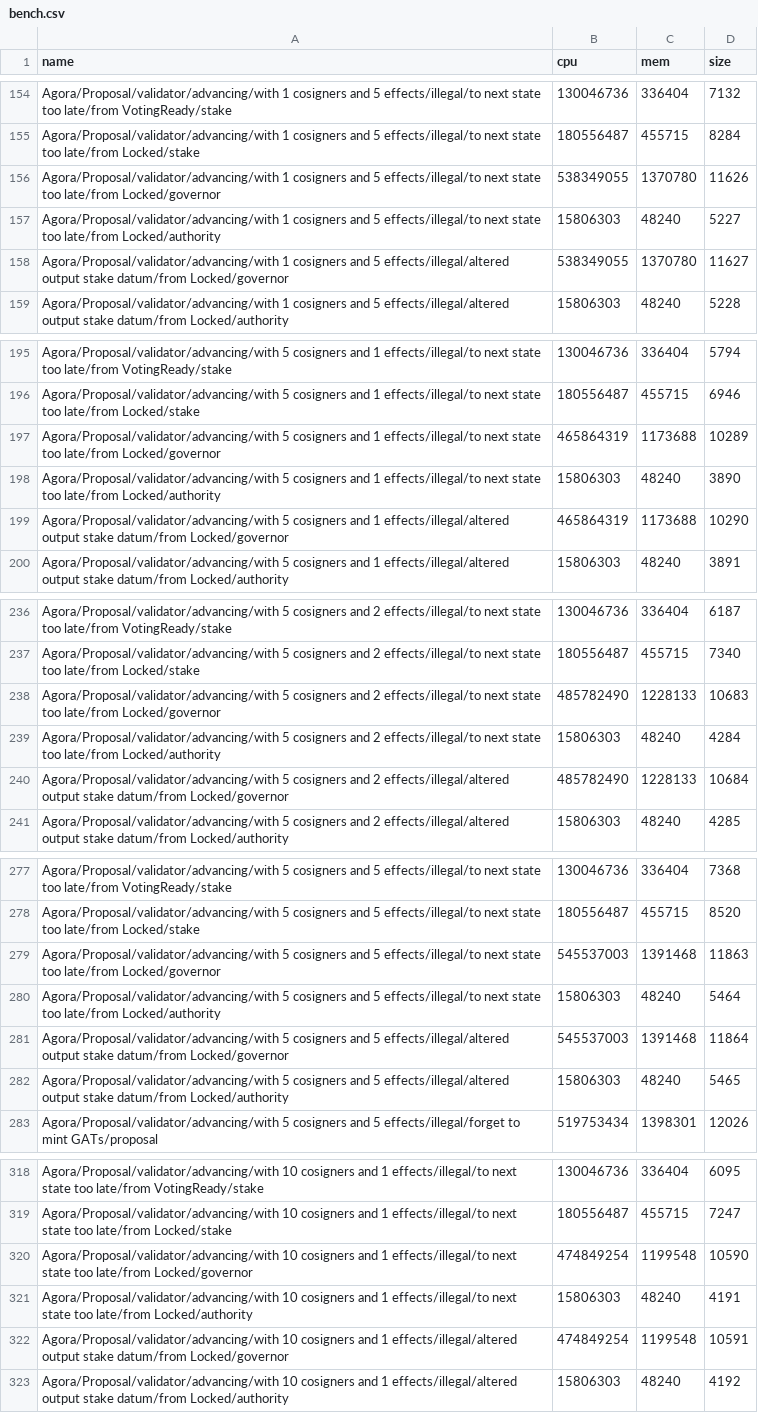
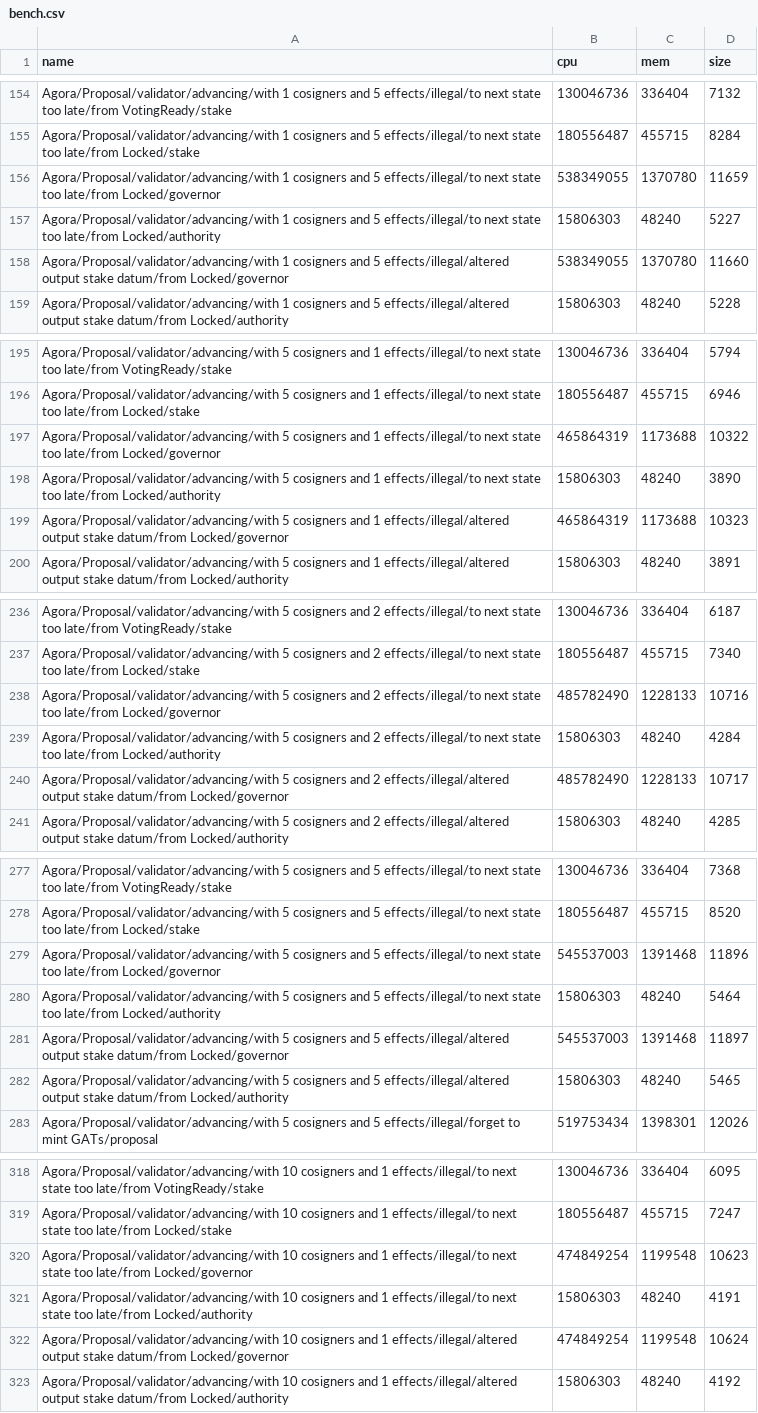
Before and after one commit to Liqwid-Labs/agora, a CSV file: bench.csv, drawn as a sheet; only a part is shown, gaps mark what is left out; the diff covers the shown part only.

```diff
--- a/bench.csv
+++ b/bench.csv
@@ -155,5 +155,5 @@ Agora/Proposal/validator/advancing/with 1 cosigners and 5 effects/illegal/to nex
 Agora/Proposal/validator/advancing/with 1 cosigners and 5 effects/illegal/to next state too late/from Locked/stake,180556487,455715,8284
-Agora/Proposal/validator/advancing/with 1 cosigners and 5 effects/illegal/to next state too late/from Locked/governor,538349055,1370780,11626
+Agora/Proposal/validator/advancing/with 1 cosigners and 5 effects/illegal/to next state too late/from Locked/governor,538349055,1370780,11659
 Agora/Proposal/validator/advancing/with 1 cosigners and 5 effects/illegal/to next state too late/from Locked/authority,15806303,48240,5227
-Agora/Proposal/validator/advancing/with 1 cosigners and 5 effects/illegal/altered output stake datum/from Locked/governor,538349055,1370780,11627
+Agora/Proposal/validator/advancing/with 1 cosigners and 5 effects/illegal/altered output stake datum/from Locked/governor,538349055,1370780,11660
 Agora/Proposal/validator/advancing/with 1 cosigners and 5 effects/illegal/altered output stake datum/from Locked/authority,15806303,48240,5228
@@ -196,5 +196,5 @@ Agora/Proposal/validator/advancing/with 5 cosigners and 1 effects/illegal/to nex
 Agora/Proposal/validator/advancing/with 5 cosigners and 1 effects/illegal/to next state too late/from Locked/stake,180556487,455715,6946
-Agora/Proposal/validator/advancing/with 5 cosigners and 1 effects/illegal/to next state too late/from Locked/governor,465864319,1173688,10289
+Agora/Proposal/validator/advancing/with 5 cosigners and 1 effects/illegal/to next state too late/from Locked/governor,465864319,1173688,10322
 Agora/Proposal/validator/advancing/with 5 cosigners and 1 effects/illegal/to next state too late/from Locked/authority,15806303,48240,3890
-Agora/Proposal/validator/advancing/with 5 cosigners and 1 effects/illegal/altered output stake datum/from Locked/governor,465864319,1173688,10290
+Agora/Proposal/validator/advancing/with 5 cosigners and 1 effects/illegal/altered output stake datum/from Locked/governor,465864319,1173688,10323
 Agora/Proposal/validator/advancing/with 5 cosigners and 1 effects/illegal/altered output stake datum/from Locked/authority,15806303,48240,3891
@@ -237,5 +237,5 @@ Agora/Proposal/validator/advancing/with 5 cosigners and 2 effects/illegal/to nex
 Agora/Proposal/validator/advancing/with 5 cosigners and 2 effects/illegal/to next state too late/from Locked/stake,180556487,455715,7340
-Agora/Proposal/validator/advancing/with 5 cosigners and 2 effects/illegal/to next state too late/from Locked/governor,485782490,1228133,10683
+Agora/Proposal/validator/advancing/with 5 cosigners and 2 effects/illegal/to next state too late/from Locked/governor,485782490,1228133,10716
 Agora/Proposal/validator/advancing/with 5 cosigners and 2 effects/illegal/to next state too late/from Locked/authority,15806303,48240,4284
-Agora/Proposal/validator/advancing/with 5 cosigners and 2 effects/illegal/altered output stake datum/from Locked/governor,485782490,1228133,10684
+Agora/Proposal/validator/advancing/with 5 cosigners and 2 effects/illegal/altered output stake datum/from Locked/governor,485782490,1228133,10717
 Agora/Proposal/validator/advancing/with 5 cosigners and 2 effects/illegal/altered output stake datum/from Locked/authority,15806303,48240,4285
@@ -278,5 +278,5 @@ Agora/Proposal/validator/advancing/with 5 cosigners and 5 effects/illegal/to nex
 Agora/Proposal/validator/advancing/with 5 cosigners and 5 effects/illegal/to next state too late/from Locked/stake,180556487,455715,8520
-Agora/Proposal/validator/advancing/with 5 cosigners and 5 effects/illegal/to next state too late/from Locked/governor,545537003,1391468,11863
+Agora/Proposal/validator/advancing/with 5 cosigners and 5 effects/illegal/to next state too late/from Locked/governor,545537003,1391468,11896
 Agora/Proposal/validator/advancing/with 5 cosigners and 5 effects/illegal/to next state too late/from Locked/authority,15806303,48240,5464
-Agora/Proposal/validator/advancing/with 5 cosigners and 5 effects/illegal/altered output stake datum/from Locked/governor,545537003,1391468,11864
+Agora/Proposal/validator/advancing/with 5 cosigners and 5 effects/illegal/altered output stake datum/from Locked/governor,545537003,1391468,11897
 Agora/Proposal/validator/advancing/with 5 cosigners and 5 effects/illegal/altered output stake datum/from Locked/authority,15806303,48240,5465
@@ -319,5 +319,5 @@ Agora/Proposal/validator/advancing/with 10 cosigners and 1 effects/illegal/to ne
 Agora/Proposal/validator/advancing/with 10 cosigners and 1 effects/illegal/to next state too late/from Locked/stake,180556487,455715,7247
-Agora/Proposal/validator/advancing/with 10 cosigners and 1 effects/illegal/to next state too late/from Locked/governor,474849254,1199548,10590
+Agora/Proposal/validator/advancing/with 10 cosigners and 1 effects/illegal/to next state too late/from Locked/governor,474849254,1199548,10623
 Agora/Proposal/validator/advancing/with 10 cosigners and 1 effects/illegal/to next state too late/from Locked/authority,15806303,48240,4191
-Agora/Proposal/validator/advancing/with 10 cosigners and 1 effects/illegal/altered output stake datum/from Locked/governor,474849254,1199548,10591
+Agora/Proposal/validator/advancing/with 10 cosigners and 1 effects/illegal/altered output stake datum/from Locked/governor,474849254,1199548,10624
 Agora/Proposal/validator/advancing/with 10 cosigners and 1 effects/illegal/altered output stake datum/from Locked/authority,15806303,48240,4192
```
Also changed, not shown: 1 added row, 2 removed rows and 22 edited cells elsewhere in this file, 5 other files.
